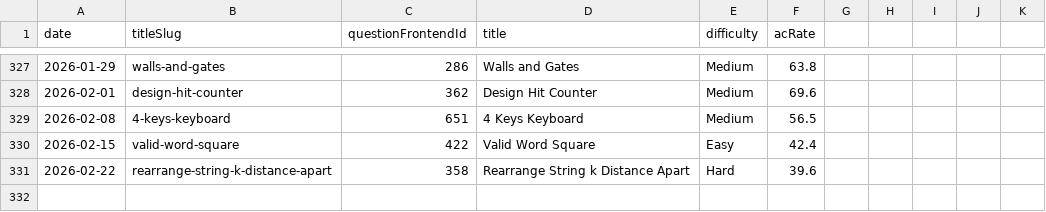
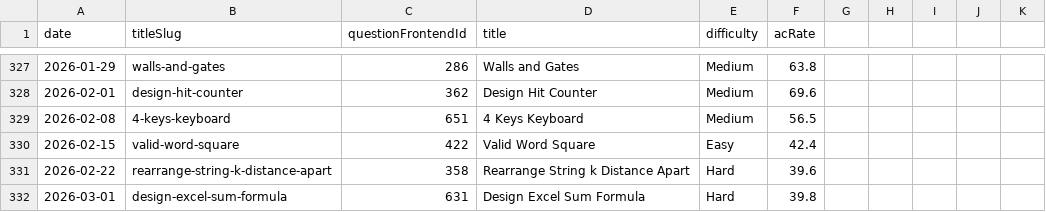
Before and after one commit to joric/oneliners, a CSV file: analytics/weekly.csv, drawn as a sheet; only a part is shown, gaps mark what is left out; the diff names each change by its address in the sheet, - before the commit and + after, or states it on an @@ line.

```diff
--- a/analytics/weekly.csv
+++ b/analytics/weekly.csv
+row 332: 2026-03-01 | design-excel-sum-formula | 631 | Design Excel Sum Formula | Hard | 39.8
```
Also changed, not shown: analytics/daily.csv.
